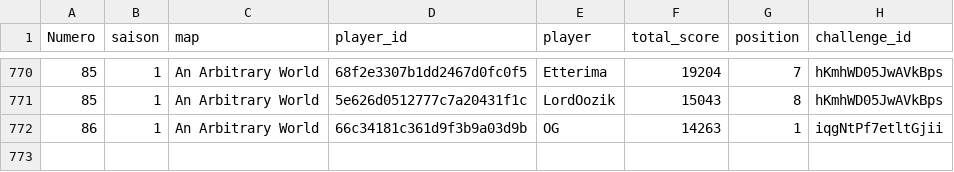
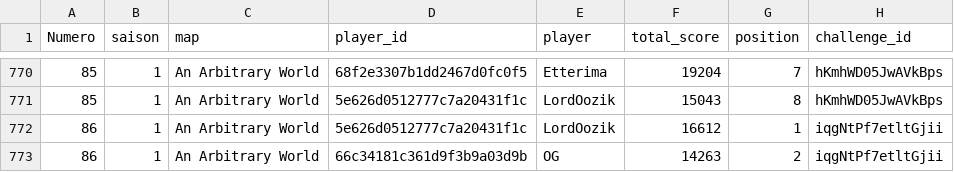
Before and after one commit to ComteUnderscoreL/geostats, a TSV file: data/totals.tsv, drawn as a sheet; only a part is shown, gaps mark what is left out.

```diff
--- a/data/totals.tsv
+++ b/data/totals.tsv
@@ -771,2 +771,3 @@ Numero	saison	map	player_id	player	total_score	position	challenge_id
 85	1	An Arbitrary World	5e626d0512777c7a20431f1c	LordOozik	15043	8	hKmhWD05JwAVkBps
-86	1	An Arbitrary World	66c34181c361d9f3b9a03d9b	OG	14263	1	iqgNtPf7etltGjii
+86	1	An Arbitrary World	5e626d0512777c7a20431f1c	LordOozik	16612	1	iqgNtPf7etltGjii
+86	1	An Arbitrary World	66c34181c361d9f3b9a03d9b	OG	14263	2	iqgNtPf7etltGjii
```
Also changed, not shown: data/rounds.tsv.
